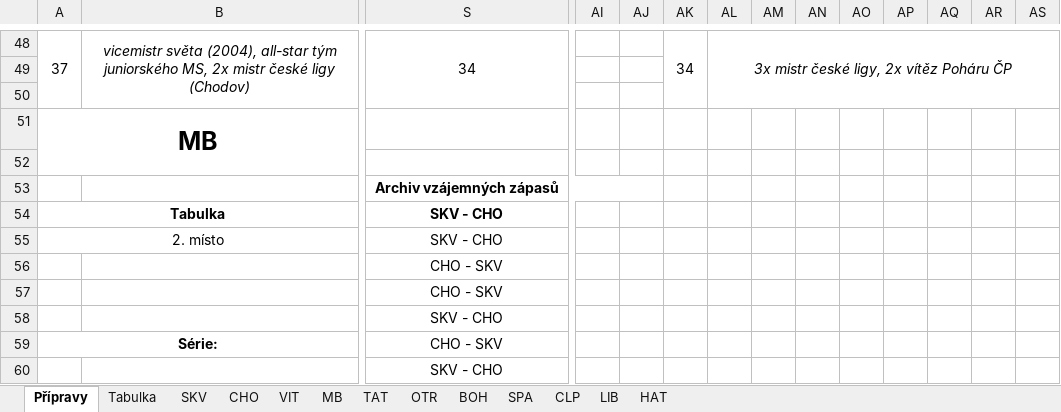
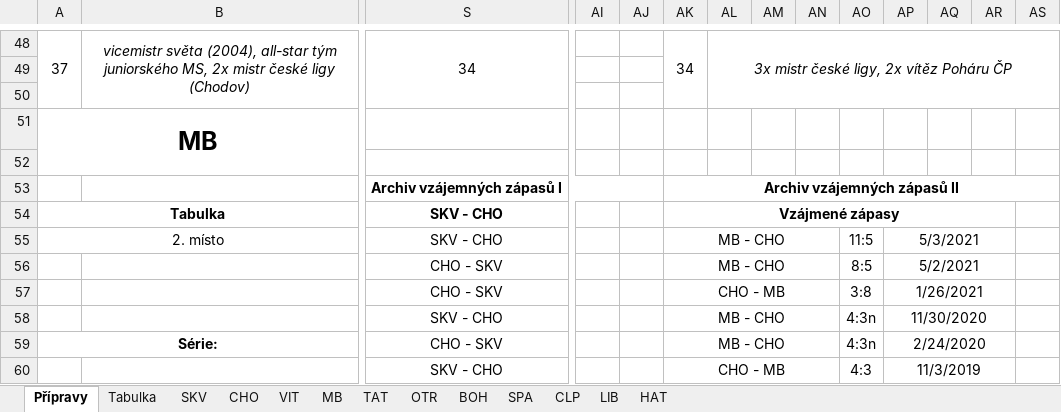
Before and after one commit to klimarichard/ceskyflorbal, an Excel workbook: priprava_2021_playoff.xlsm, sheet Přípravy, drawn as a sheet; only a part is shown, gaps mark what is left out; values as stored, in another font and other column widths than the file's, no borders; conditional formats not drawn; removed rows and columns are numbered as before the commit, all else as after; rows hold the shown columns only; the diff covers the shown part only; the diff names each change by its address in the sheet, - before the commit and + after, or states it on an @@ line.

Commit message:
Added archive matches between Boleslav and Chodov

```diff
--- a/priprava_2021_playoff.xlsm (sheet Přípravy)
+++ b/priprava_2021_playoff.xlsm (sheet Přípravy)
-row 53:  |  | Archiv vzájemných zápasů
+row 53:  |  | Archiv vzájemných zápasů I |  |  | Archiv vzájemných zápasů II
-AK54: (empty)
+AK54: Vzájmené zápasy
+AK54:AR54 merged
-AK55:AK56: (empty)
+AK55:AK56: MB - CHO
+AK55:AN55 merged
-AO55: (empty)
+AO55: 11:5
-AP55: (empty)
+AP55: 5/3/2021
+AP55:AR55 merged
+AK56:AN56 merged
-AO56: (empty)
+AO56: 8:5
-AP56: (empty)
+AP56: 5/2/2021
+AP56:AR56 merged
-AK57: (empty)
+AK57: CHO - MB
+AK57:AN57 merged
-AO57: (empty)
+AO57: 3:8
-AP57: (empty)
+AP57: 1/26/2021
+AP57:AR57 merged
-AK58:AK59: (empty)
+AK58:AK59: MB - CHO
+AK58:AN58 merged
-AO58:AO59: (empty)
+AO58:AO59: 4:3n
-AP58: (empty)
+AP58: 11/30/2020
+AP58:AR58 merged
+AK59:AN59 merged
-AP59: (empty)
+AP59: 2/24/2020
+AP59:AR59 merged
-AK60: (empty)
+AK60: CHO - MB
+AK60:AN60 merged
-AO60: (empty)
+AO60: 4:3
-AP60: (empty)
+AP60: 11/3/2019
+AP60:AR60 merged
```
Also changed, not shown: 30 edited cells and merged cells elsewhere in this sheet, sheet MB, sheet TAT, sheet OTR, sheet CLP, sheet HAT, sheet SPA, 5 more sheets.
